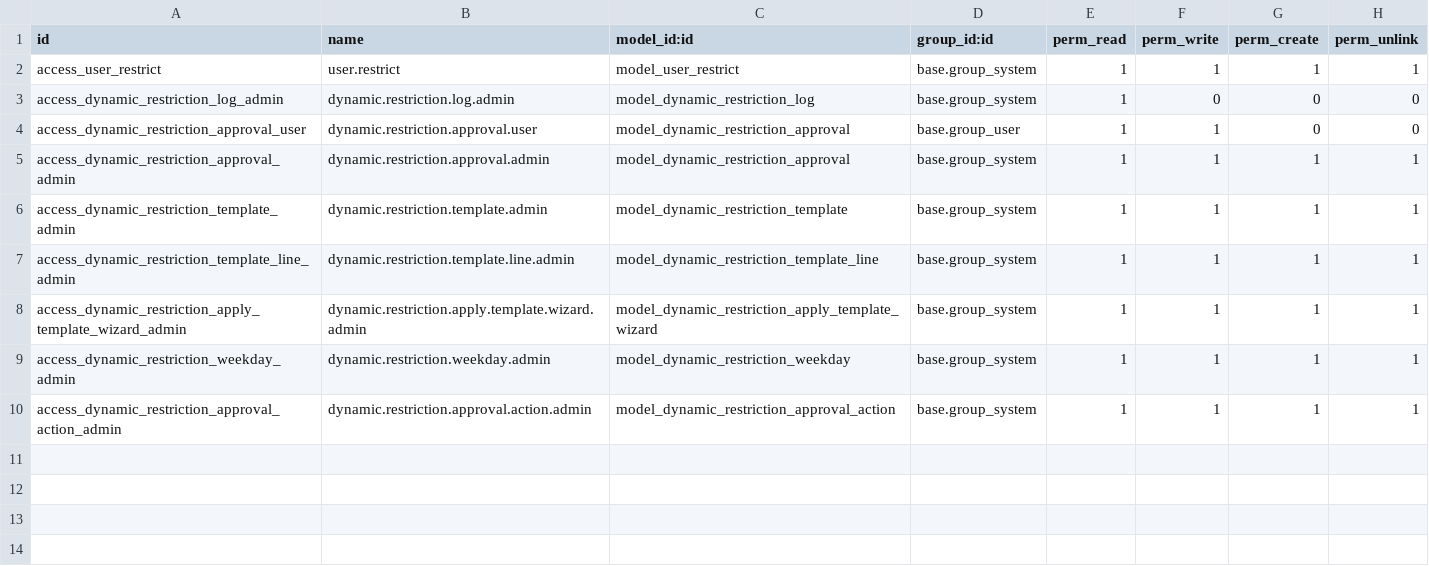
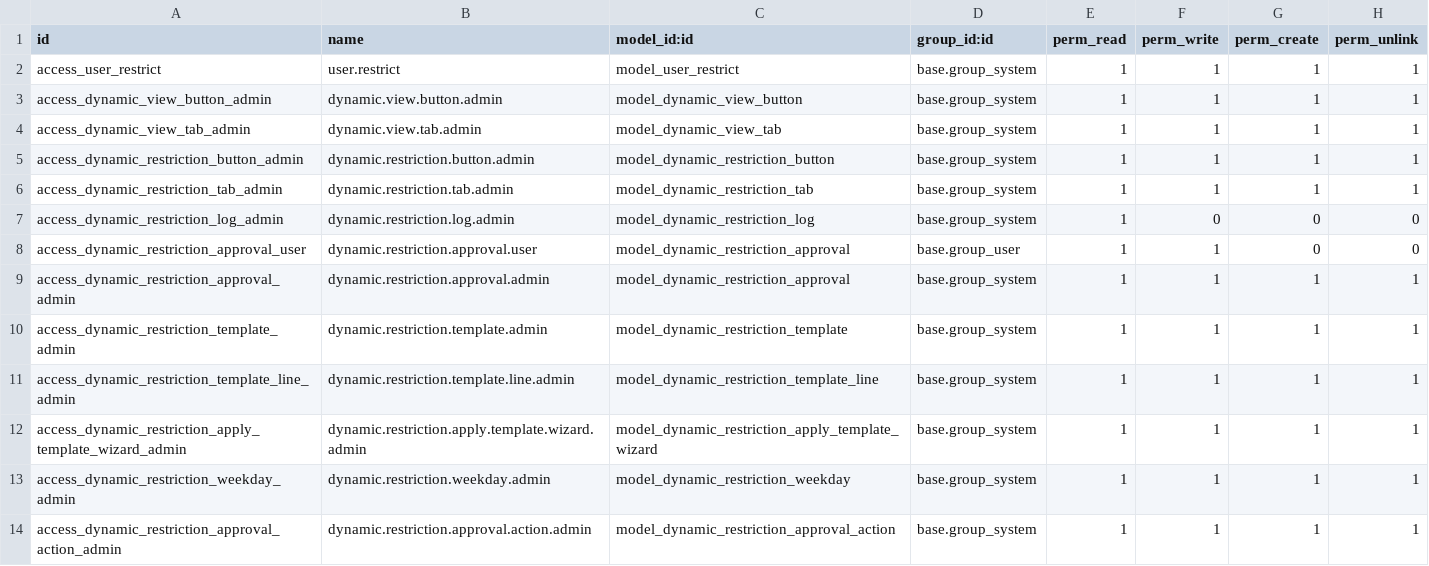
Before and after one commit to Mohamed01097/advanced_projects_v18, a CSV file: dynamic_restriction/security/ir.model.access.csv, drawn as a sheet; the diff names each change by its address in the sheet, - before the commit and + after, or states it on an @@ line.

Commit message:
add dynamic view element restrictions: implement button and tab restrictions with UI integration for enhanced user control

```diff
--- a/dynamic_restriction/security/ir.model.access.csv
+++ b/dynamic_restriction/security/ir.model.access.csv
+row 3: access_dynamic_view_button_admin | dynamic.view.button.admin | model_dynamic_view_button | base.group_system | 1 | 1 | 1 | 1
+row 4: access_dynamic_view_tab_admin | dynamic.view.tab.admin | model_dynamic_view_tab | base.group_system | 1 | 1 | 1 | 1
+row 5: access_dynamic_restriction_button_admin | dynamic.restriction.button.admin | model_dynamic_restriction_button | base.group_system | 1 | 1 | 1 | 1
+row 6: access_dynamic_restriction_tab_admin | dynamic.restriction.tab.admin | model_dynamic_restriction_tab | base.group_system | 1 | 1 | 1 | 1
```
Also changed, not shown: 10 other files.
